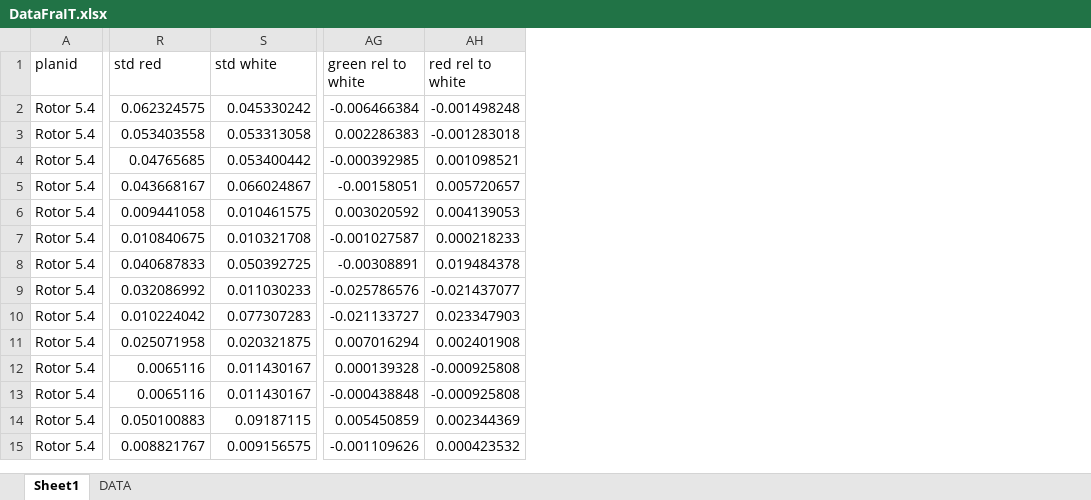
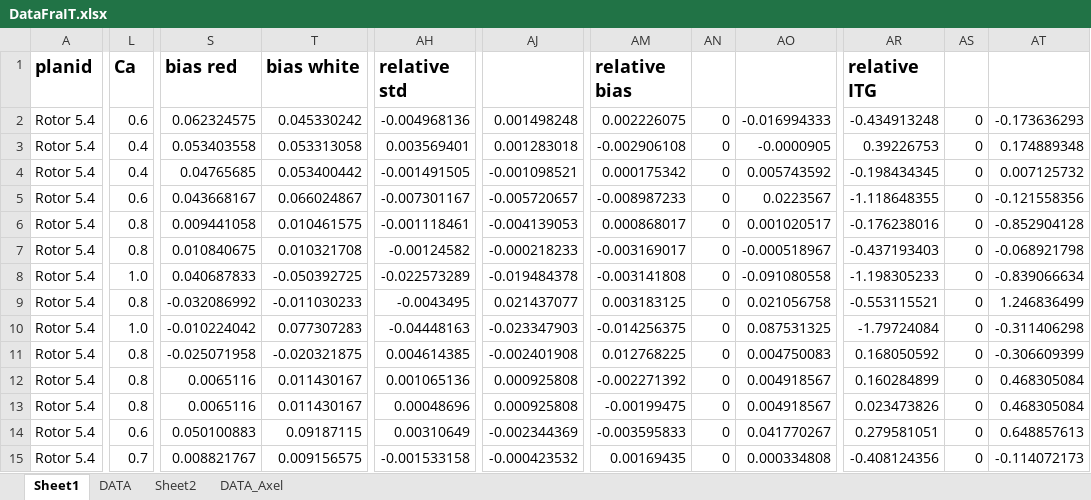
Before and after one commit to mathiasrask/PCDB_matlab-files, an Excel workbook: DataFraIT.xlsx, sheet Sheet1, drawn as a sheet; only a part is shown, gaps mark what is left out; values as stored, in another font and other column widths than the file's, no borders; charts and pictures not drawn; removed rows and columns are numbered as before the commit, all else as after; the diff covers the shown part only; the diff names each change by its address in the sheet, - before the commit and + after, or states it on an @@ line.

Commit message:
Added axel data

```diff
--- a/DataFraIT.xlsx (sheet Sheet1)
+++ b/DataFraIT.xlsx (sheet Sheet1)
+sheet tab: Sheet2
+sheet tab: DATA_Axel
+column L (Ca), rows 2-15: 0.6 | 0.4 | 0.4 | 0.6 | 0.8 | 0.8 | 1.0 | 0.8 | 1.0 | 0.8 | 0.8 | 0.8 | 0.6 | 0.7
-column AG (green rel to white), rows 2-15: -0.006466384 | 0.002286383 | -0.000392985 | -0.00158051 | 0.003020592 | -0.001027587 | -0.00308891 | -0.025786576 | -0.021133727 | 0.007016294 | 0.000139328 | -0.000438848 | 0.005450859 | -0.001109626
-column AH (red rel to white), rows 2-15: -0.001498248 | -0.001283018 | 0.001098521 | 0.005720657 | 0.004139053 | 0.000218233 | 0.019484378 | -0.021437077 | 0.023347903 | 0.002401908 | -0.000925808 | -0.000925808 | 0.002344369 | 0.000423532
+column AH (relative std), rows 2-15: -0.004968136 | 0.003569401 | -0.001491505 | -0.007301167 | -0.001118461 | -0.00124582 | -0.022573289 | -0.0043495 | -0.04448163 | 0.004614385 | 0.001065136 | 0.00048696 | 0.00310649 | -0.001533158
+column AJ, rows 2-15: 0.001498248 | 0.001283018 | -0.001098521 | -0.005720657 | -0.004139053 | -0.000218233 | -0.019484378 | 0.021437077 | -0.023347903 | -0.002401908 | 0.000925808 | 0.000925808 | -0.002344369 | -0.000423532
+column AM (relative bias), rows 2-15: 0.002226075 | -0.002906108 | 0.000175342 | -0.008987233 | 0.000868017 | -0.003169017 | -0.003141808 | 0.003183125 | -0.014256375 | 0.012768225 | -0.002271392 | -0.00199475 | -0.003595833 | 0.00169435
+column AN, rows 2-15: all 0
+column AO, rows 2-15: -0.016994333 | -0.0000905 | 0.005743592 | 0.0223567 | 0.001020517 | -0.000518967 | -0.091080558 | 0.021056758 | 0.087531325 | 0.004750083 | 0.004918567 | 0.004918567 | 0.041770267 | 0.000334808
+column AR (relative ITG), rows 2-15: -0.434913248 | 0.39226753 | -0.198434345 | -1.118648355 | -0.176238016 | -0.437193403 | -1.198305233 | -0.553115521 | -1.79724084 | 0.168050592 | 0.160284899 | 0.023473826 | 0.279581051 | -0.408124356
+column AS, rows 2-15: all 0
+column AT, rows 2-15: -0.173636293 | 0.174889348 | 0.007125732 | -0.121558356 | -0.852904128 | -0.068921798 | -0.839066634 | 1.246836499 | -0.311406298 | -0.306609399 | 0.468305084 | 0.468305084 | 0.648857613 | -0.114072173
-A1 bold: off
+A1 bold: on, text size: larger
-S1:T1 bold: off
+S1:T1 bold: on, text size: larger
-S1: std red
+S1: bias red
-T1: std white
+T1: bias white
-T8 (bias white): 0.050392725
+T8 (bias white): -0.050392725
-S9 (bias red): 0.032086992
+S9 (bias red): -0.032086992
-T9 (bias white): 0.011030233
+T9 (bias white): -0.011030233
-S10 (bias red): 0.010224042
+S10 (bias red): -0.010224042
-S11 (bias red): 0.025071958
+S11 (bias red): -0.025071958
-T11 (bias white): 0.020321875
+T11 (bias white): -0.020321875
```
Also changed, not shown: 5 added columns, 1 removed column, 65 edited cells and cell formats elsewhere in this sheet, formulas that keep their value, charts or pictures.
